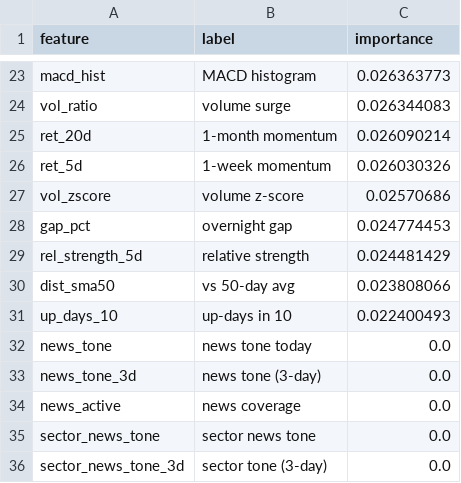
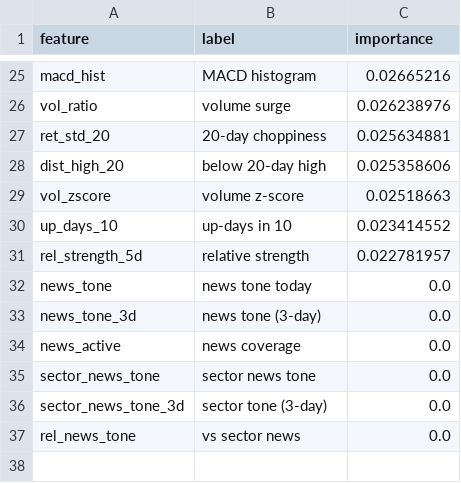
Before and after one commit to AadithS13/MyStockScanner, a CSV file: data/feature_importance.csv, drawn as a sheet; only a part is shown, gaps mark what is left out; the shorter side is filled out with more unchanged rows; removed rows and columns are numbered as before the commit, all else as after; the diff covers the shown part only; the diff names each change by its address in the sheet, - before the commit and + after, or states it on an @@ line.

```diff
--- a/data/feature_importance.csv
+++ b/data/feature_importance.csv
-C25 (importance): 0.026363773
+C25 (importance): 0.02665216
-C26 (importance): 0.026344083
+C26 (importance): 0.026238976
-row 25: ret_20d | 1-month momentum | 0.026090214
-row 26: ret_5d | 1-week momentum | 0.026030326
+row 27: ret_std_20 | 20-day choppiness | 0.025634881
+row 28: dist_high_20 | below 20-day high | 0.025358606
-C29 (importance): 0.02570686
+C29 (importance): 0.02518663
-row 28: gap_pct | overnight gap | 0.024774453
-row 29: rel_strength_5d | relative strength | 0.024481429
-row 30: dist_sma50 | vs 50-day avg | 0.023808066
-C30 (importance): 0.022400493
+C30 (importance): 0.023414552
+row 31: rel_strength_5d | relative strength | 0.022781957
```
Also changed, not shown: 12 added rows, 10 removed rows and 11 edited cells elsewhere in this file, 4 other files.
